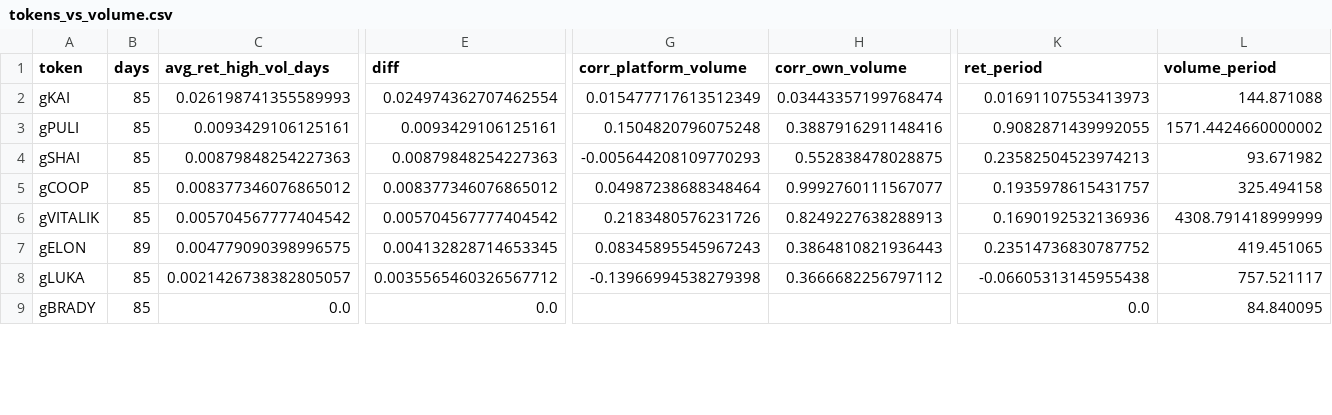
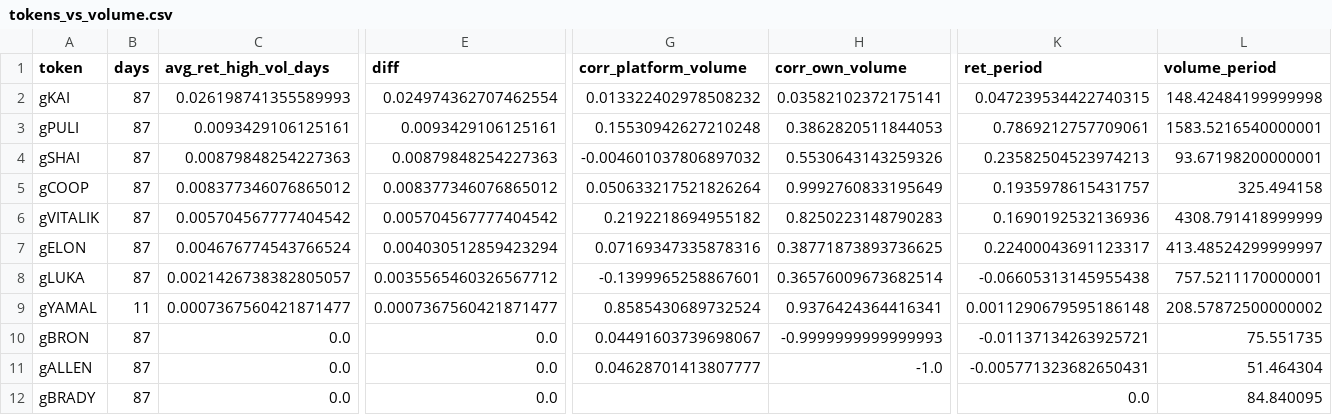
Before and after one commit to ozzyxbt/grail-analytics, a CSV file: out/tokens_vs_volume.csv, drawn as a sheet; only a part is shown, gaps mark what is left out; addresses are those after the commit; rows hold the shown columns only; the diff covers the shown part only; the diff names each change by its address in the sheet, - before the commit and + after, or states it on an @@ line.

```diff
--- a/out/tokens_vs_volume.csv
+++ b/out/tokens_vs_volume.csv
-B2:B6 (days): 85
+B2:B6 (days): 87
-G2 (corr_platform_volume): 0.015477717613512349
+G2 (corr_platform_volume): 0.013322402978508232
-H2 (corr_own_volume): 0.03443357199768474
+H2 (corr_own_volume): 0.03582102372175141
-K2 (ret_period): 0.01691107553413973
+K2 (ret_period): 0.047239534422740315
-L2 (volume_period): 144.871088
+L2 (volume_period): 148.42484199999998
-G3 (corr_platform_volume): 0.1504820796075248
+G3 (corr_platform_volume): 0.15530942627210248
-H3 (corr_own_volume): 0.3887916291148416
+H3 (corr_own_volume): 0.3862820511844053
-K3 (ret_period): 0.9082871439992055
+K3 (ret_period): 0.7869212757709061
-L3 (volume_period): 1571.4424660000002
+L3 (volume_period): 1583.5216540000001
-G4 (corr_platform_volume): -0.005644208109770293
+G4 (corr_platform_volume): -0.004601037806897032
-H4 (corr_own_volume): 0.552838478028875
+H4 (corr_own_volume): 0.5530643143259326
-L4 (volume_period): 93.671982
+L4 (volume_period): 93.67198200000001
-G5 (corr_platform_volume): 0.04987238688348464
+G5 (corr_platform_volume): 0.050633217521826264
-H5 (corr_own_volume): 0.9992760111567077
+H5 (corr_own_volume): 0.9992760833195649
-G6 (corr_platform_volume): 0.2183480576231726
+G6 (corr_platform_volume): 0.2192218694955182
-H6 (corr_own_volume): 0.8249227638288913
+H6 (corr_own_volume): 0.8250223148790283
-B7 (days): 89
+B7 (days): 87
-C7 (avg_ret_high_vol_days): 0.004779090398996575
+C7 (avg_ret_high_vol_days): 0.004676774543766524
-E7 (diff): 0.004132828714653345
+E7 (diff): 0.004030512859423294
-G7 (corr_platform_volume): 0.08345895545967243
+G7 (corr_platform_volume): 0.07169347335878316
-H7 (corr_own_volume): 0.3864810821936443
+H7 (corr_own_volume): 0.38771873893736625
-K7 (ret_period): 0.23514736830787752
+K7 (ret_period): 0.22400043691123317
-L7 (volume_period): 419.451065
+L7 (volume_period): 413.48524299999997
-B8 (days): 85
+B8 (days): 87
-G8 (corr_platform_volume): -0.13966994538279398
+G8 (corr_platform_volume): -0.1399965258867601
-H8 (corr_own_volume): 0.3666682256797112
+H8 (corr_own_volume): 0.36576009673682514
-L8 (volume_period): 757.521117
+L8 (volume_period): 757.5211170000001
+row 9: gYAMAL | 11 | 0.0007367560421871477 | 0.0007367560421871477 | 0.8585430689732524 | 0.9376424364416341 | 0.0011290679595186148 | 208.57872500000002
+row 10: gBRON | 87 | 0.0 | 0.0 | 0.04491603739698067 | -0.9999999999999993 | -0.01137134263925721 | 75.551735
+row 11: gALLEN | 87 | 0.0 | 0.0 | 0.04628701413807777 | -1.0 | -0.005771323682650431 | 51.464304
-B12 (days): 85
+B12 (days): 87
```
Also changed, not shown: 1 added row, 3 removed rows and 55 edited cells elsewhere in this file, out/exclusive_mint_cohorts.csv, out/grailist.csv, 16 other files.
